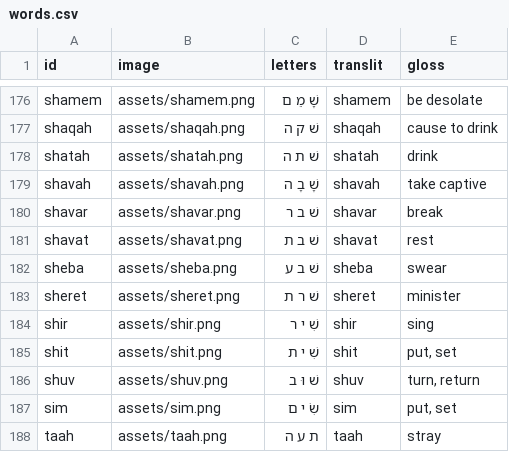
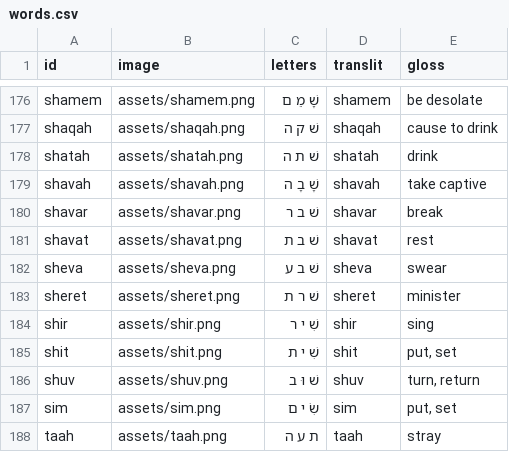
Before and after one commit to cmainechan/hwg, a CSV file: words.csv, drawn as a sheet; only a part is shown, gaps mark what is left out.

```diff
--- a/words.csv
+++ b/words.csv
@@ -181,3 +181,3 @@ shavar,assets/shavar.png,שׁ ב ר,shavar,break
 shavat,assets/shavat.png,שׁ ב ת,shavat,rest
-sheba,assets/sheba.png,שׁ ב ע,sheba,swear
+sheva,assets/sheva.png,שׁ ב ע,sheva,swear
 sheret,assets/sheret.png,שׁ ר ת,sheret,minister
```
Also changed, not shown: 4 other files.
